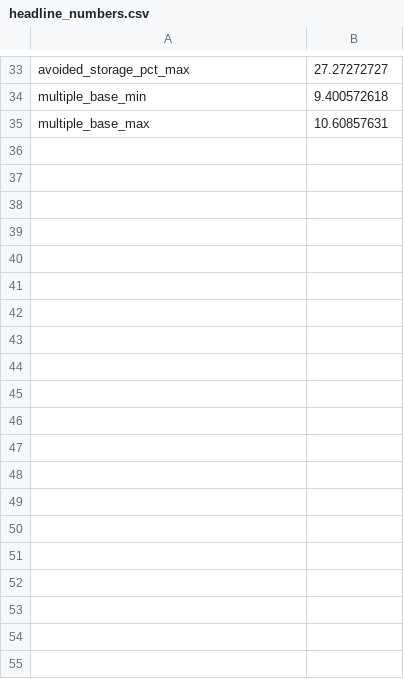
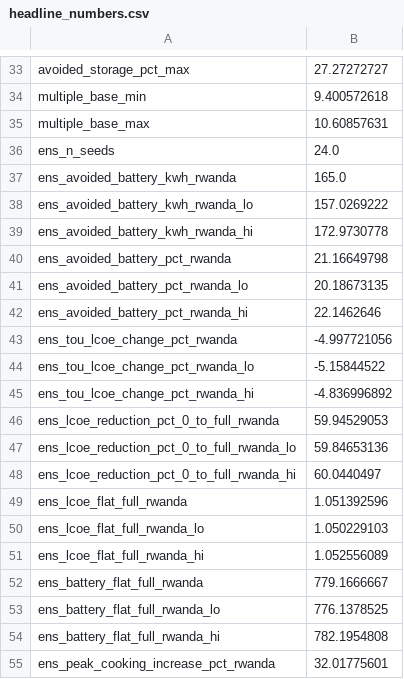
Before and after one commit to chilalaabubakar/EDA, a CSV file: results/tables/headline_numbers.csv, drawn as a sheet; only a part is shown, gaps mark what is left out; the diff covers the shown part only; the diff names each change by its address in the sheet, - before the commit and + after, or states it on an @@ line.

Commit message:
Add ESMAP waterfall and ToU operator figures; let the number check follow a draft's table order
- figures.py: fig_esmap (LCOE waterfall towards benchmark-like inputs, per
  site) and fig_tou_operator (storage avoided and operator NPV gain against
  the daytime discount).
- manuscript_tables.py: table7, the operating subsidy by capital grant.
- manuscript_check.py: claims.yaml may list the generated tables in
  manuscript order (`tables:`), a value key may start with "-" to quote the
  size of a negative result, and manuscript/private/claims.yaml (gitignored)
  is used in preference so a draft's wording stays out of the public repo.
- headline_numbers.csv now includes the ensemble and operating subsidy
  numbers (the tables step had run before phases 2 and 3).

```diff
--- a/results/tables/headline_numbers.csv
+++ b/results/tables/headline_numbers.csv
+row 36: ens_n_seeds | 24.0
+row 37: ens_avoided_battery_kwh_rwanda | 165.0
+row 38: ens_avoided_battery_kwh_rwanda_lo | 157.0269222
+row 39: ens_avoided_battery_kwh_rwanda_hi | 172.9730778
+row 40: ens_avoided_battery_pct_rwanda | 21.16649798
+row 41: ens_avoided_battery_pct_rwanda_lo | 20.18673135
+row 42: ens_avoided_battery_pct_rwanda_hi | 22.1462646
+row 43: ens_tou_lcoe_change_pct_rwanda | -4.997721056
+row 44: ens_tou_lcoe_change_pct_rwanda_lo | -5.15844522
+row 45: ens_tou_lcoe_change_pct_rwanda_hi | -4.836996892
+row 46: ens_lcoe_reduction_pct_0_to_full_rwanda | 59.94529053
+row 47: ens_lcoe_reduction_pct_0_to_full_rwanda_lo | 59.84653136
+row 48: ens_lcoe_reduction_pct_0_to_full_rwanda_hi | 60.0440497
+row 49: ens_lcoe_flat_full_rwanda | 1.051392596
+row 50: ens_lcoe_flat_full_rwanda_lo | 1.050229103
+row 51: ens_lcoe_flat_full_rwanda_hi | 1.052556089
+row 52: ens_battery_flat_full_rwanda | 779.1666667
+row 53: ens_battery_flat_full_rwanda_lo | 776.1378525
+row 54: ens_battery_flat_full_rwanda_hi | 782.1954808
+row 55: ens_peak_cooking_increase_pct_rwanda | 32.01775601
```
Also changed, not shown: 25 added rows elsewhere in this file, 12 other files.
